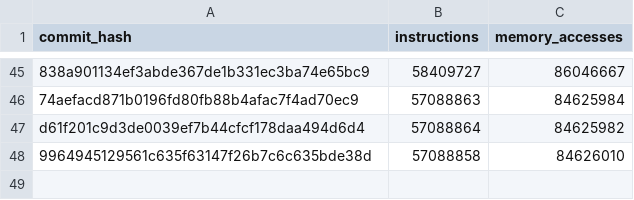
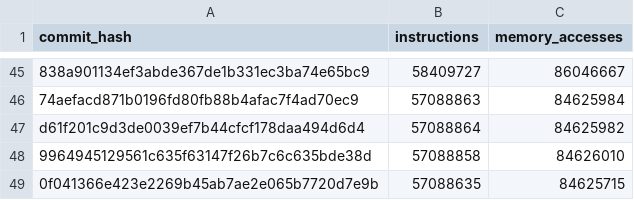
Before and after one commit to tttmmmyyyy/fixlang, a CSV file: benchmark/speedtest/log.csv, drawn as a sheet; only a part is shown, gaps mark what is left out; the diff names each change by its address in the sheet, - before the commit and + after, or states it on an @@ line.

Commit message:
Add speedtest results

```diff
--- a/benchmark/speedtest/log.csv
+++ b/benchmark/speedtest/log.csv
+row 49: 0f041366e423e2269b45ab7ae2e065b7720d7e9b | 57088635 | 84625715
```
Also changed, not shown: 1 other file.
